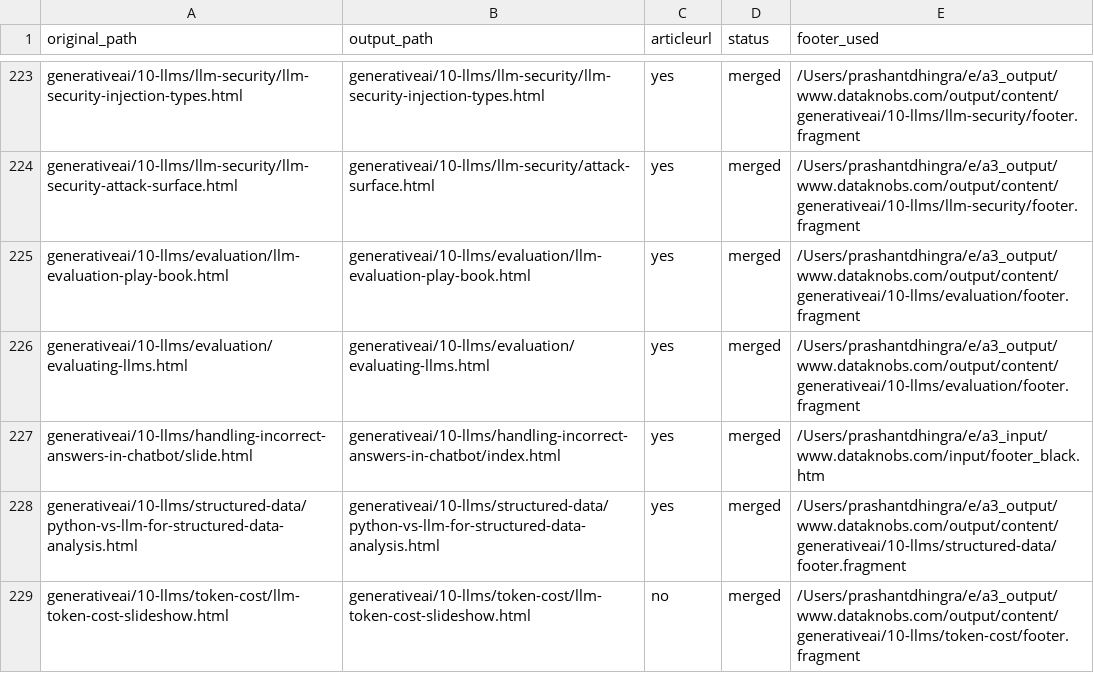
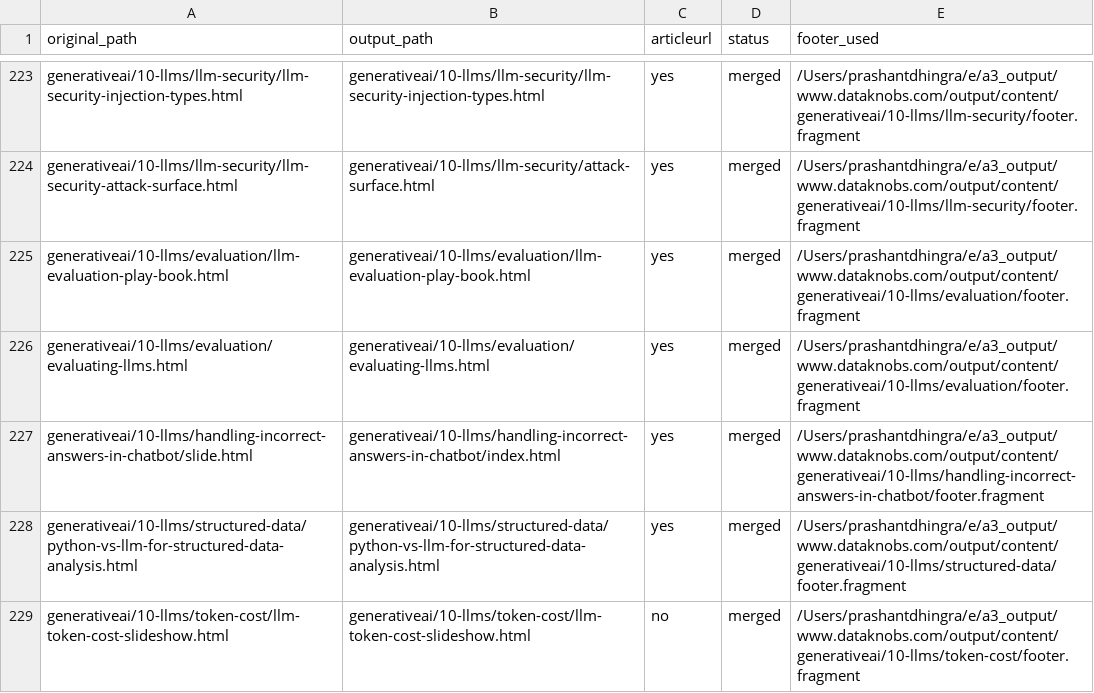
Before and after one commit to create-websites/dataknobs, a CSV file: output/content/renames.csv, drawn as a sheet; only a part is shown, gaps mark what is left out; the diff covers the shown part only.

Commit message:
Update site content

```diff
--- a/output/content/renames.csv
+++ b/output/content/renames.csv
@@ -226,3 +226,3 @@ generativeai/10-llms/evaluation/llm-evaluation-play-book.html,generativeai/10-ll
 generativeai/10-llms/evaluation/evaluating-llms.html,generativeai/10-llms/evaluation/evaluating-llms.html,yes,merged,/Users/prashantdhingra/e/a3_output/www.dataknobs.com/output/content/generativeai/10-llms/evaluation/footer.fragment
-generativeai/10-llms/handling-incorrect-answers-in-chatbot/slide.html,generativeai/10-llms/handling-incorrect-answers-in-chatbot/index.html,yes,merged,/Users/prashantdhingra/e/a3_input/www.dataknobs.com/input/footer_black.htm
+generativeai/10-llms/handling-incorrect-answers-in-chatbot/slide.html,generativeai/10-llms/handling-incorrect-answers-in-chatbot/index.html,yes,merged,/Users/prashantdhingra/e/a3_output/www.dataknobs.com/output/content/generativeai/10-llms/handling-incorrect-answers-in-chatbot/footer.fragment
 generativeai/10-llms/structured-data/python-vs-llm-for-structured-data-analysis.html,generativeai/10-llms/structured-data/python-vs-llm-for-structured-data-analysis.html,yes,merged,/Users/prashantdhingra/e/a3_output/www.dataknobs.com/output/content/generativeai/10-llms/structured-data/footer.fragment
```
Also changed, not shown: 5 edited cells elsewhere in this file, 42 other files.
